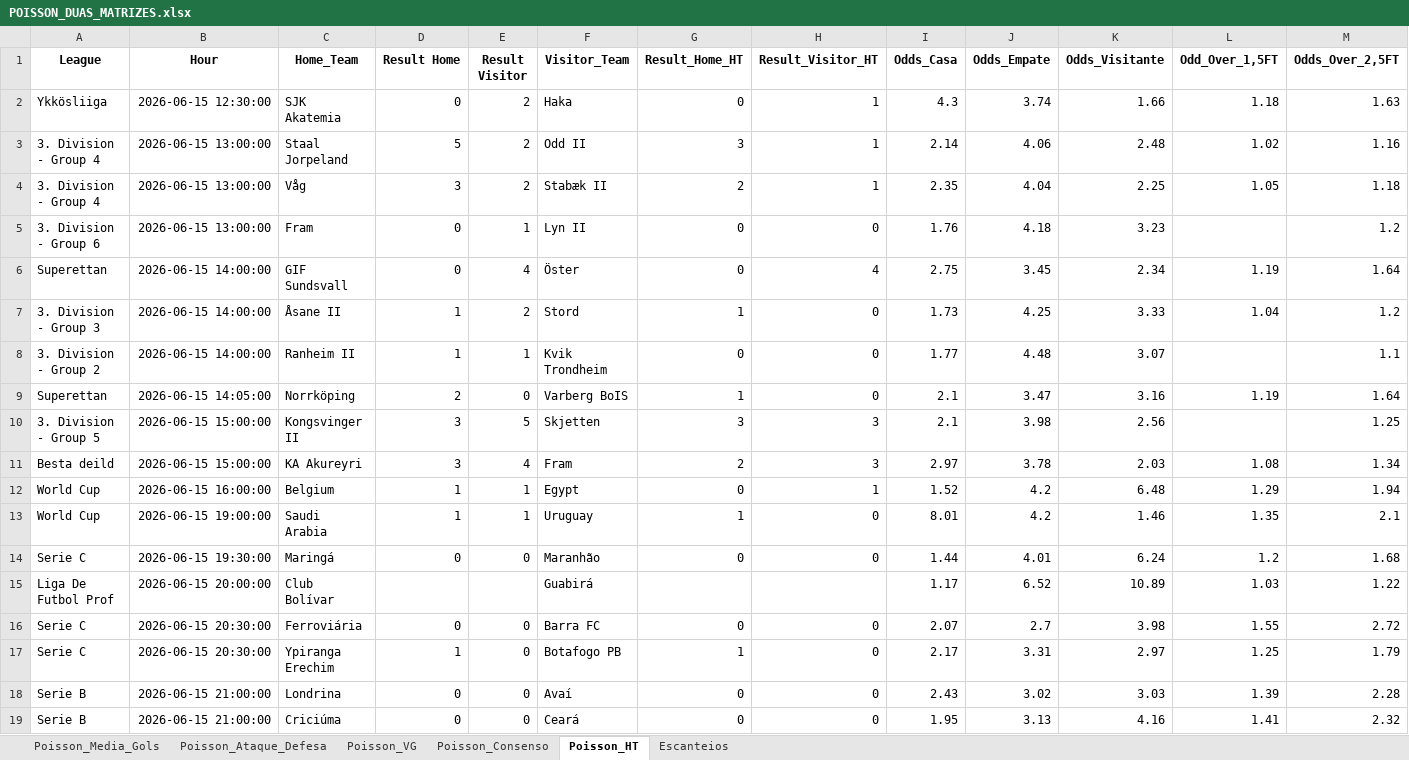
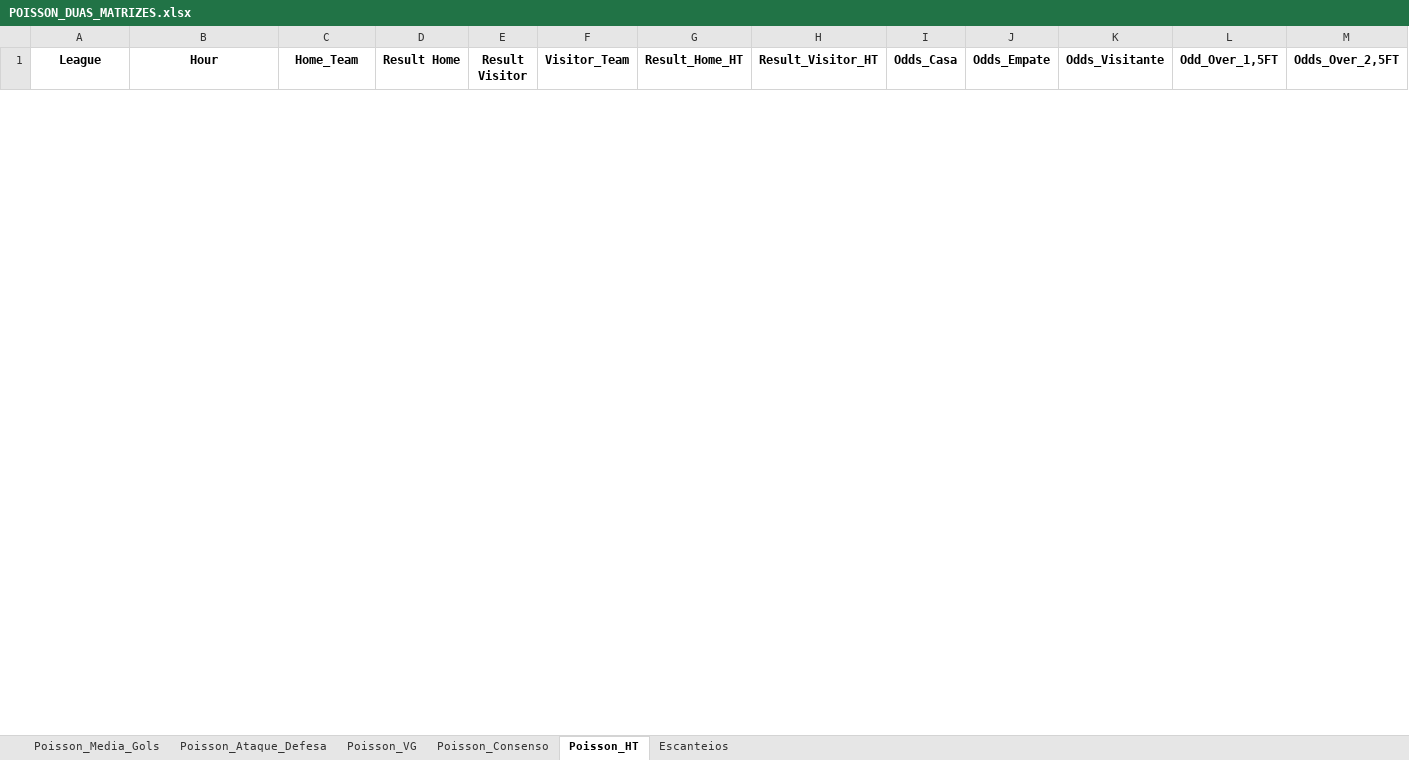
Before and after one commit to AndersonSS91-DEV/Skynet-V18, an Excel workbook: data/POISSON_DUAS_MATRIZES.xlsx, sheet Poisson_HT, drawn as a sheet; only a part is shown; values as stored, in another font and other column widths than the file's, no borders; removed rows and columns are numbered as before the commit, all else as after; rows hold the shown columns only; the diff covers the shown part only; the diff names each change by its address in the sheet, - before the commit and + after, or states it on an @@ line.

```diff
--- a/data/POISSON_DUAS_MATRIZES.xlsx (sheet Poisson_HT)
+++ b/data/POISSON_DUAS_MATRIZES.xlsx (sheet Poisson_HT)
-row 2: Ykkösliiga | 2026-06-15 12:30:00 | SJK Akatemia | 0 | 2 | Haka | 0 | 1 | 4.3 | 3.74 | 1.66 | 1.18 | 1.63
-row 3: 3. Division - Group 4 | 2026-06-15 13:00:00 | Staal Jorpeland | 5 | 2 | Odd II | 3 | 1 | 2.14 | 4.06 | 2.48 | 1.02 | 1.16
-row 4: 3. Division - Group 4 | 2026-06-15 13:00:00 | Våg | 3 | 2 | Stabæk II | 2 | 1 | 2.35 | 4.04 | 2.25 | 1.05 | 1.18
-row 5: 3. Division - Group 6 | 2026-06-15 13:00:00 | Fram | 0 | 1 | Lyn II | 0 | 0 | 1.76 | 4.18 | 3.23 |  | 1.2
-row 6: Superettan | 2026-06-15 14:00:00 | GIF Sundsvall | 0 | 4 | Öster | 0 | 4 | 2.75 | 3.45 | 2.34 | 1.19 | 1.64
-row 7: 3. Division - Group 3 | 2026-06-15 14:00:00 | Åsane II | 1 | 2 | Stord | 1 | 0 | 1.73 | 4.25 | 3.33 | 1.04 | 1.2
-row 8: 3. Division - Group 2 | 2026-06-15 14:00:00 | Ranheim II | 1 | 1 | Kvik Trondheim | 0 | 0 | 1.77 | 4.48 | 3.07 |  | 1.1
-row 9: Superettan | 2026-06-15 14:05:00 | Norrköping | 2 | 0 | Varberg BoIS | 1 | 0 | 2.1 | 3.47 | 3.16 | 1.19 | 1.64
-row 10: 3. Division - Group 5 | 2026-06-15 15:00:00 | Kongsvinger II | 3 | 5 | Skjetten | 3 | 3 | 2.1 | 3.98 | 2.56 |  | 1.25
-row 11: Besta deild | 2026-06-15 15:00:00 | KA Akureyri | 3 | 4 | Fram | 2 | 3 | 2.97 | 3.78 | 2.03 | 1.08 | 1.34
-row 12: World Cup | 2026-06-15 16:00:00 | Belgium | 1 | 1 | Egypt | 0 | 1 | 1.52 | 4.2 | 6.48 | 1.29 | 1.94
-row 13: World Cup | 2026-06-15 19:00:00 | Saudi Arabia | 1 | 1 | Uruguay | 1 | 0 | 8.01 | 4.2 | 1.46 | 1.35 | 2.1
-row 14: Serie C | 2026-06-15 19:30:00 | Maringá | 0 | 0 | Maranhão | 0 | 0 | 1.44 | 4.01 | 6.24 | 1.2 | 1.68
-row 15: Liga De Futbol Prof | 2026-06-15 20:00:00 | Club Bolívar |  |  | Guabirá |  |  | 1.17 | 6.52 | 10.89 | 1.03 | 1.22
-row 16: Serie C | 2026-06-15 20:30:00 | Ferroviária | 0 | 0 | Barra FC | 0 | 0 | 2.07 | 2.7 | 3.98 | 1.55 | 2.72
-row 17: Serie C | 2026-06-15 20:30:00 | Ypiranga Erechim | 1 | 0 | Botafogo PB | 1 | 0 | 2.17 | 3.31 | 2.97 | 1.25 | 1.79
-row 18: Serie B | 2026-06-15 21:00:00 | Londrina | 0 | 0 | Avaí | 0 | 0 | 2.43 | 3.02 | 3.03 | 1.39 | 2.28
-row 19: Serie B | 2026-06-15 21:00:00 | Criciúma | 0 | 0 | Ceará | 0 | 0 | 1.95 | 3.13 | 4.16 | 1.41 | 2.32
```
Also changed, not shown: 16 added rows and 1 removed row elsewhere in this sheet, sheet Escanteios, sheet Poisson_Consenso, sheet Poisson_Media_Gols, sheet Poisson_Ataque_Defesa, sheet Poisson_VG, 1 other file.
